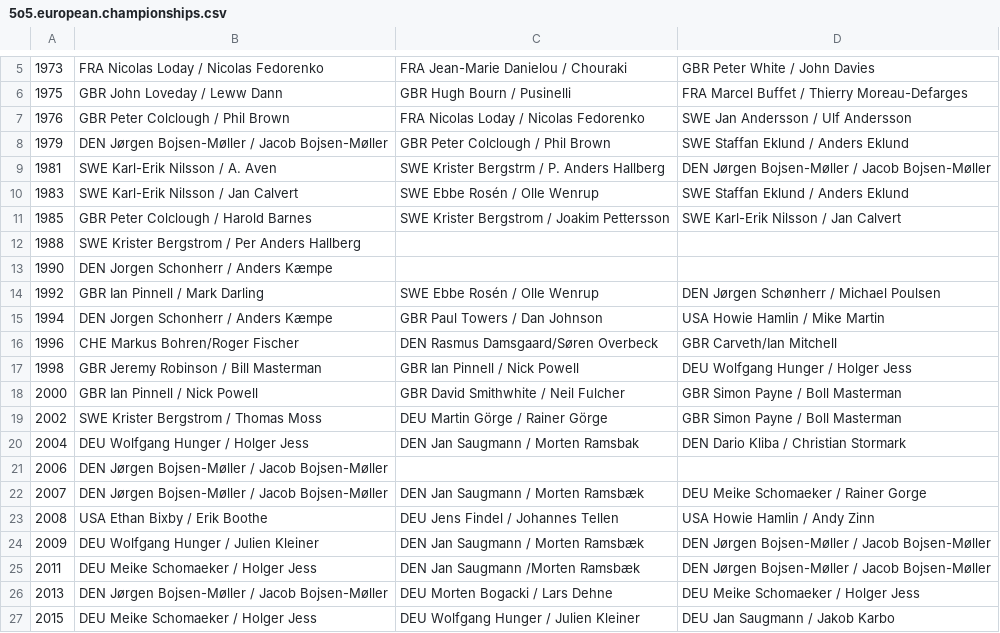
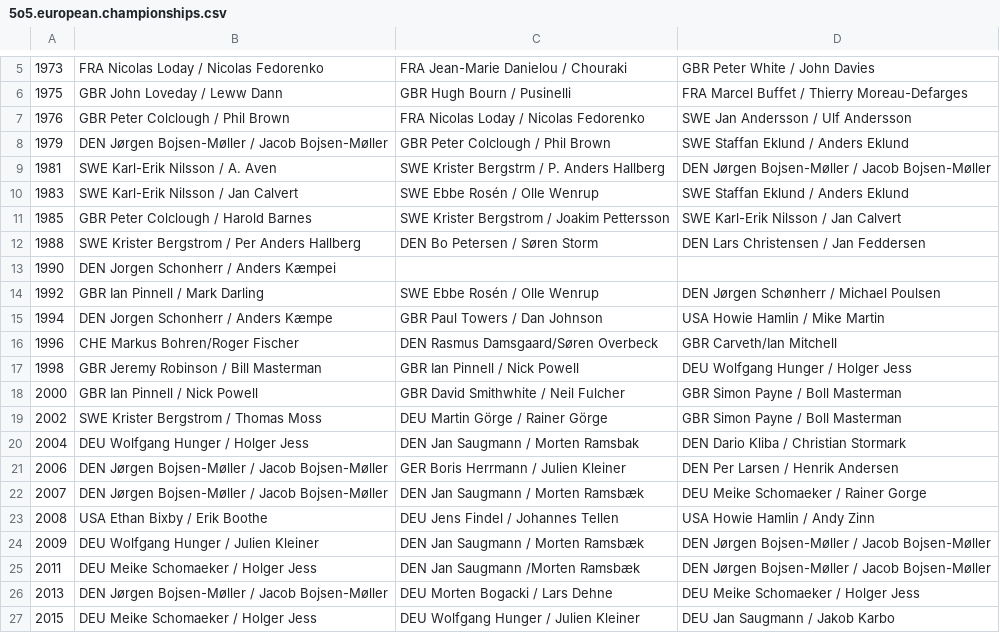
Before and after one commit to iworks/sailing-results, a CSV file: 5o5/5o5.european.championships.csv, drawn as a sheet; only a part is shown, gaps mark what is left out.

```diff
--- a/5o5/5o5.european.championships.csv
+++ b/5o5/5o5.european.championships.csv
@@ -11,4 +11,4 @@
 1985,GBR Peter Colclough / Harold Barnes,SWE Krister Bergstrom / Joakim Pettersson,SWE Karl-Erik Nilsson / Jan Calvert
-1988,SWE Krister Bergstrom / Per Anders Hallberg
-1990,DEN Jorgen Schonherr / Anders Kæmpe
+1988,SWE Krister Bergstrom / Per Anders Hallberg,DEN Bo Petersen / Søren Storm,DEN Lars Christensen / Jan Feddersen
+1990,DEN Jorgen Schonherr / Anders Kæmpei
 1992,GBR Ian Pinnell / Mark Darling,SWE Ebbe Rosén / Olle Wenrup,DEN Jørgen Schønherr / Michael Poulsen
@@ -20,3 +20,3 @@
 2004,DEU Wolfgang Hunger / Holger Jess,DEN Jan Saugmann / Morten Ramsbak,DEN Dario Kliba / Christian Stormark
-2006,DEN Jørgen Bojsen-Møller / Jacob Bojsen-Møller
+2006,DEN Jørgen Bojsen-Møller / Jacob Bojsen-Møller,GER Boris Herrmann / Julien Kleiner,DEN Per Larsen / Henrik Andersen
 2007,DEN Jørgen Bojsen-Møller / Jacob Bojsen-Møller,DEN Jan Saugmann / Morten Ramsbæk,DEU Meike Schomaeker / Rainer Gorge
```
Also changed, not shown: 5o5/5o5.mistrzostwa.polski.csv, nautica-450/n450.polish-championship.open.csv, 4 other files.
